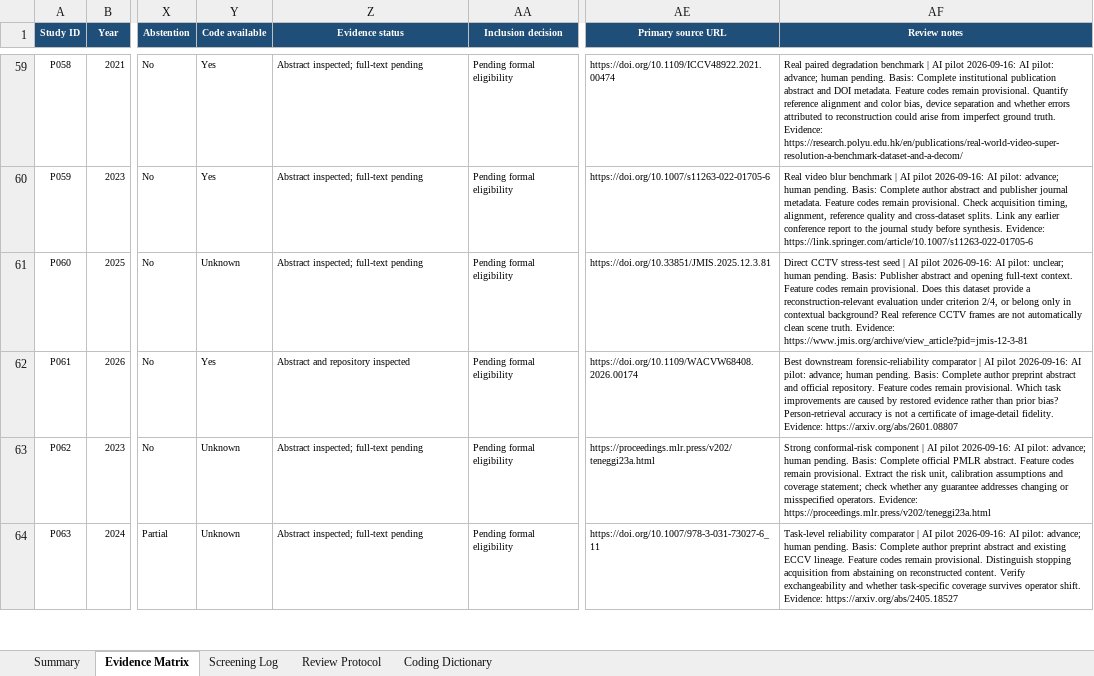
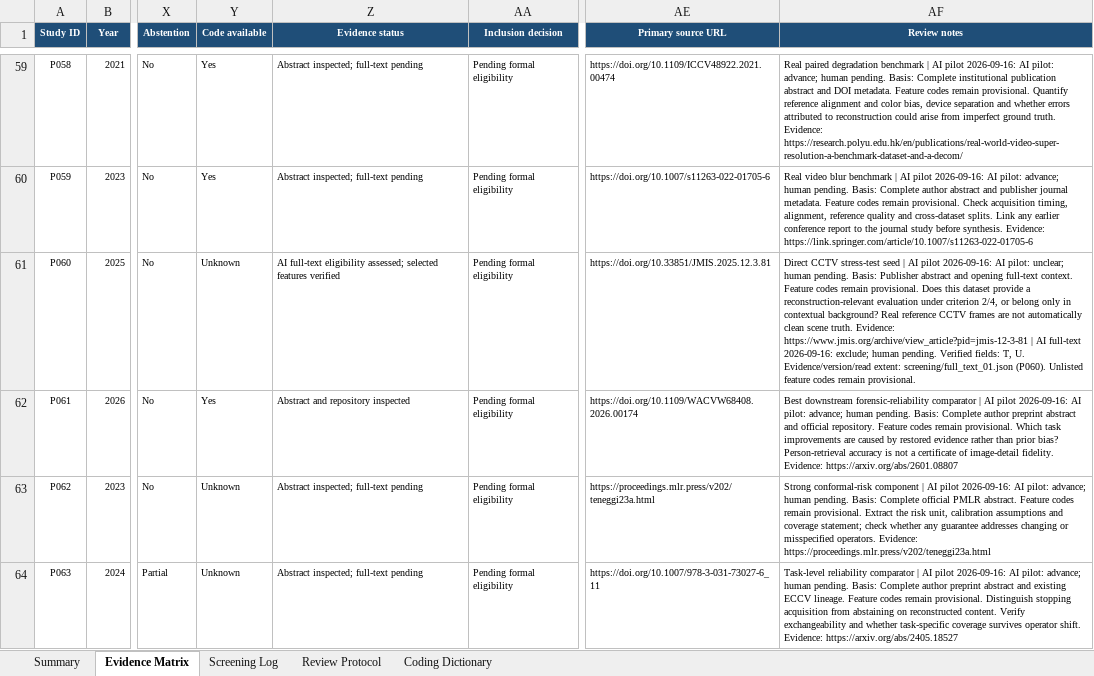
Before and after one commit to Watchman77/reliable-reconstruction-under-mismatch, an Excel workbook: literature/evidence_matrix_2020_2026.xlsx, sheet Evidence Matrix, drawn as a sheet; only a part is shown, gaps mark what is left out; values as stored, in another font and other column widths than the file's, no borders; conditional formats and table styles not drawn; the diff covers the shown part only; the diff names each change by its address in the sheet, - before the commit and + after, or states it on an @@ line.

Commit message:
Record twelve full-text eligibility assessments and verified feature corrections
Complete 12 AI assessments (11 include recommendations, 1 exclude), leaving 78 pending. Record criterion evidence, inspected versions and feature corrections; distinguish AI progress from final formal inclusion. Preserve historic triage, workbook objects and all 90 seed references.

```diff
--- a/literature/evidence_matrix_2020_2026.xlsx (sheet Evidence Matrix)
+++ b/literature/evidence_matrix_2020_2026.xlsx (sheet Evidence Matrix)
-Z61 (Evidence status): Abstract inspected; full-text pending
+Z61 (Evidence status): AI full-text eligibility assessed; selected features verified
-AF61 (Review notes): …Evidence: https://www.jmis.org/archive/view_article?pid=jmis-12-3-81
+AF61 (Review notes): …Evidence: https://www.jmis.org/archive/view_article?pid=jmis-12-3-81 | AI full-text 2026-09-16: exclude; human pending. Verified fields: T, U. Evidence/version/read extent: screening/full_text_01.json (P060). Unlisted feature codes remain provisional.
```
Also changed, not shown: 45 edited cells elsewhere in this sheet, sheet Screening Log, sheet Summary, sheet Review Protocol, sheet Coding Dictionary, charts or pictures, 13 other files.
